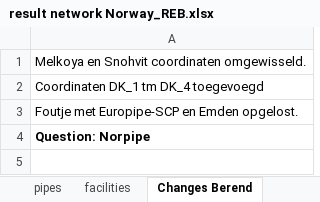
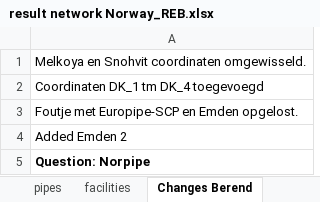
Before and after one commit to berendmarkhorst/secondary_gas_market, an Excel workbook: Data/result network Norway_REB.xlsx, sheet Changes Berend, drawn as a sheet; values as stored, in another font and other column widths than the file's, no borders; the diff names each change by its address in the sheet, - before the commit and + after, or states it on an @@ line.

```diff
--- a/Data/result network Norway_REB.xlsx (sheet Changes Berend)
+++ b/Data/result network Norway_REB.xlsx (sheet Changes Berend)
+row 4: Added Emden 2
```
Also changed, not shown: sheet pipes, Data/FodstadData.xlsx, 10 other files.
